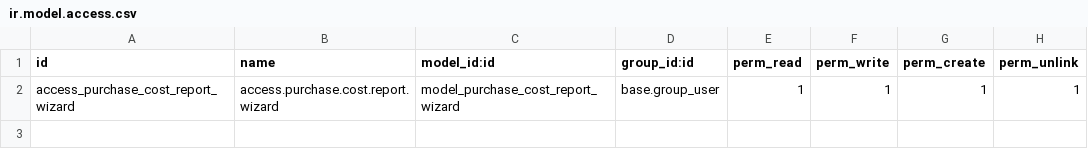
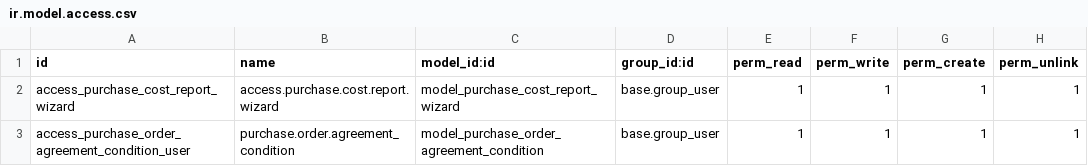
Before and after one commit to Flex2022/Kothere-Backup, a CSV file: flex_purchase_reports/security/ir.model.access.csv, drawn as a sheet.

Commit message:
add report of agreement

```diff
--- a/flex_purchase_reports/security/ir.model.access.csv
+++ b/flex_purchase_reports/security/ir.model.access.csv
@@ -2 +2,2 @@ id,name,model_id:id,group_id:id,perm_read,perm_write,perm_create,perm_unlink
 access_purchase_cost_report_wizard,access.purchase.cost.report.wizard,model_purchase_cost_report_wizard,base.group_user,1,1,1,1
+access_purchase_order_agreement_condition_user, purchase.order.agreement_condition,model_purchase_order_agreement_condition,base.group_user,1,1,1,1
```
Also changed, not shown: 6 other files.
